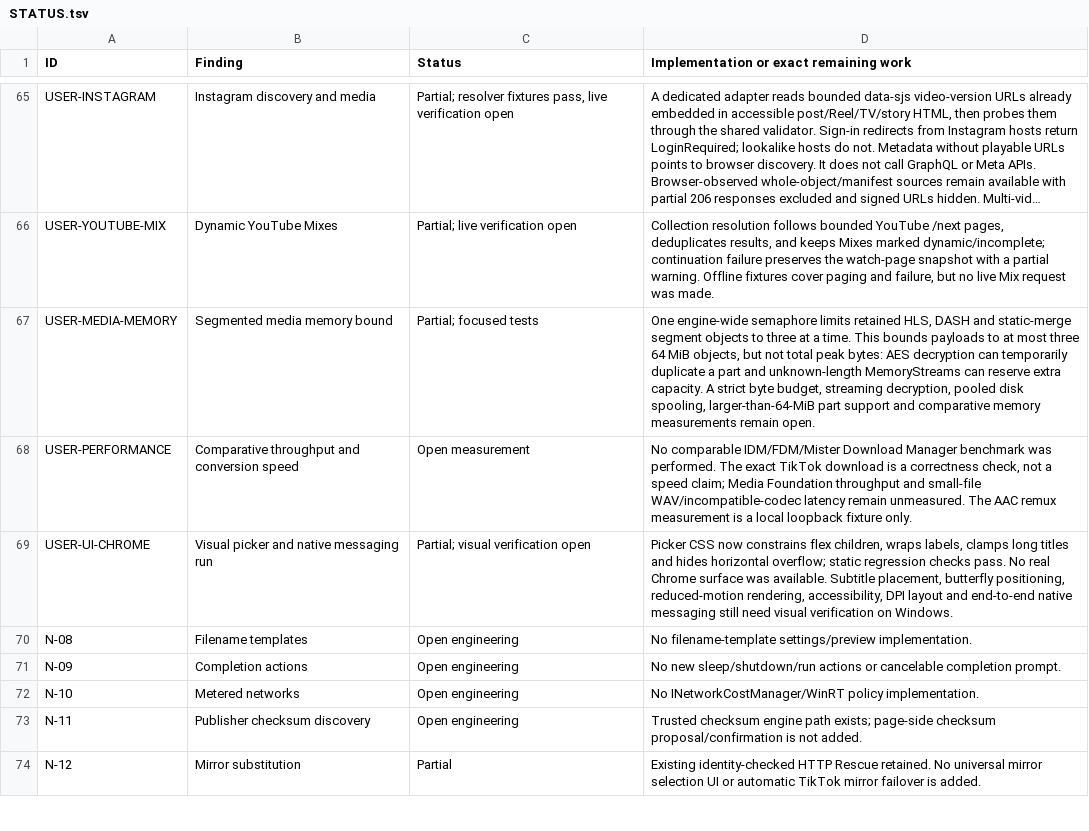
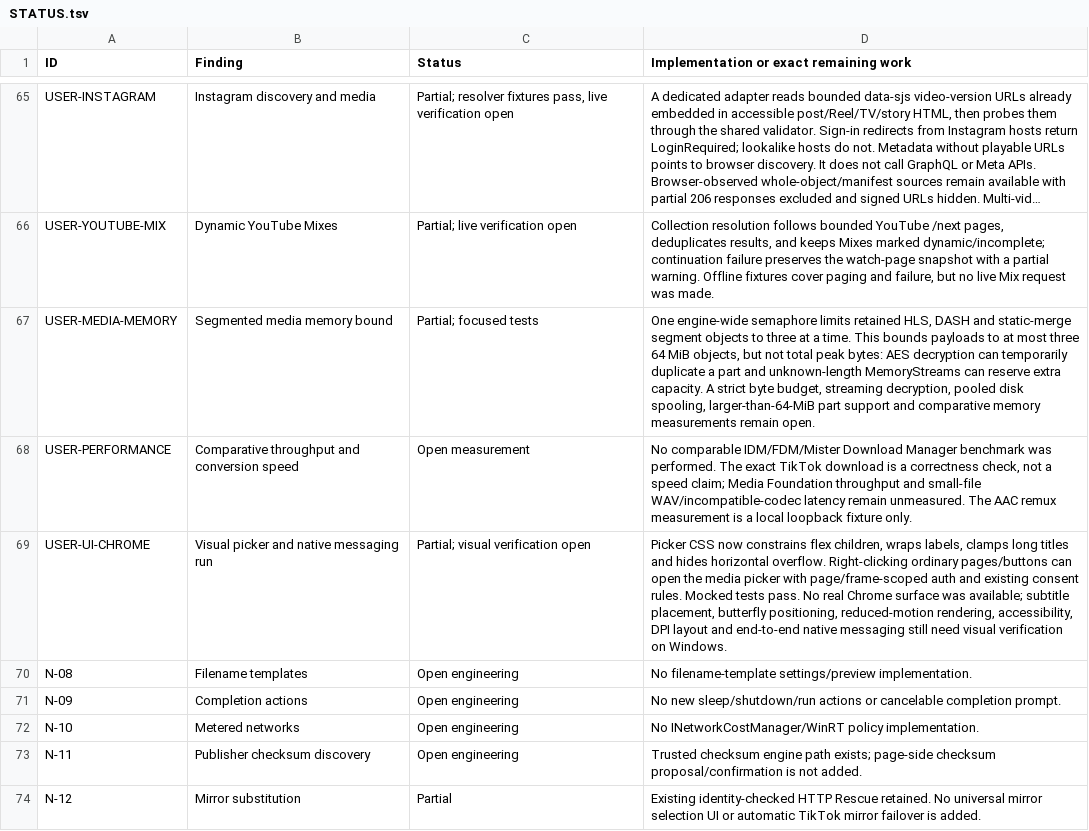
Before and after one commit to DarkOrbitWeaver/VESPER, a TSV file: DOCUMENTATION/STATUS.tsv, drawn as a sheet; only a part is shown, gaps mark what is left out; long unchanged cells end in ….

Commit message:
add page media context action

```diff
--- a/DOCUMENTATION/STATUS.tsv
+++ b/DOCUMENTATION/STATUS.tsv
@@ -68,3 +68,3 @@ USER-MEDIA-MEMORY	Segmented media memory bound	Partial; focused tests	One engine
 USER-PERFORMANCE	Comparative throughput and conversion speed	Open measurement	No comparable IDM/FDM/Mister Download Manager benchmark was performed. The exact TikTok download is a correctness check, not a speed claim; Media Foundation throughput and small-file WAV/incompatible-codec latency remain unmeasured. The AAC remux measurement is a local loopback fixture only.
-USER-UI-CHROME	Visual picker and native messaging run	Partial; visual verification open	Picker CSS now constrains flex children, wraps labels, clamps long titles and hides horizontal overflow; static regression checks pass. No real Chrome surface was available. Subtitle placement, butterfly positioning, reduced-motion rendering, accessibility, DPI layout and end-to-end native messaging still need visual verification on Windows.
+USER-UI-CHROME	Visual picker and native messaging run	Partial; visual verification open	Picker CSS now constrains flex children, wraps labels, clamps long titles and hides horizontal overflow. Right-clicking ordinary pages/buttons can open the media picker with page/frame-scoped auth and existing consent rules. Mocked tests pass. No real Chrome surface was available; subtitle placement, butterfly positioning, reduced-motion rendering, accessibility, DPI layout and end-to-end native messaging still need visual verification on Windows.
 N-08	Filename templates	Open engineering	No filename-template settings/preview implementation.
```
Also changed, not shown: 3 other files.
